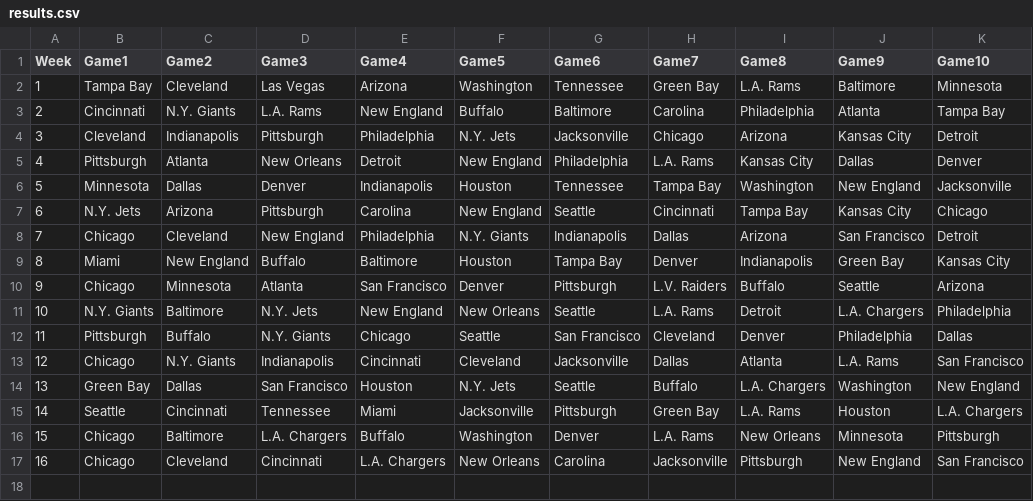
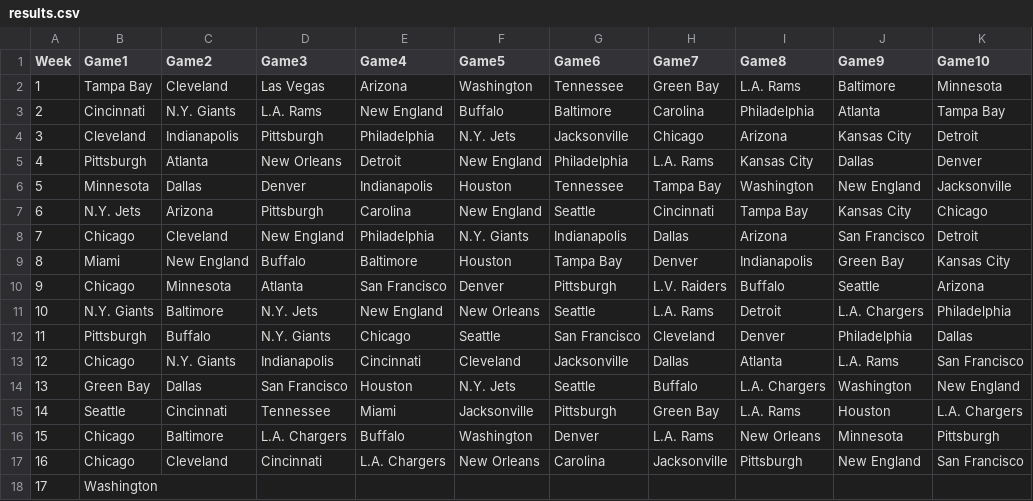
Before and after one commit to blakeweaver17-del/NFL-Pick-em, a CSV file: results.csv, drawn as a sheet; the diff names each change by its address in the sheet, - before the commit and + after, or states it on an @@ line.

Commit message:
Add Washington entry to results.csv
Added a new entry for Washington in results.csv.

```diff
--- a/results.csv
+++ b/results.csv
+row 18: 17 | Washington
```
